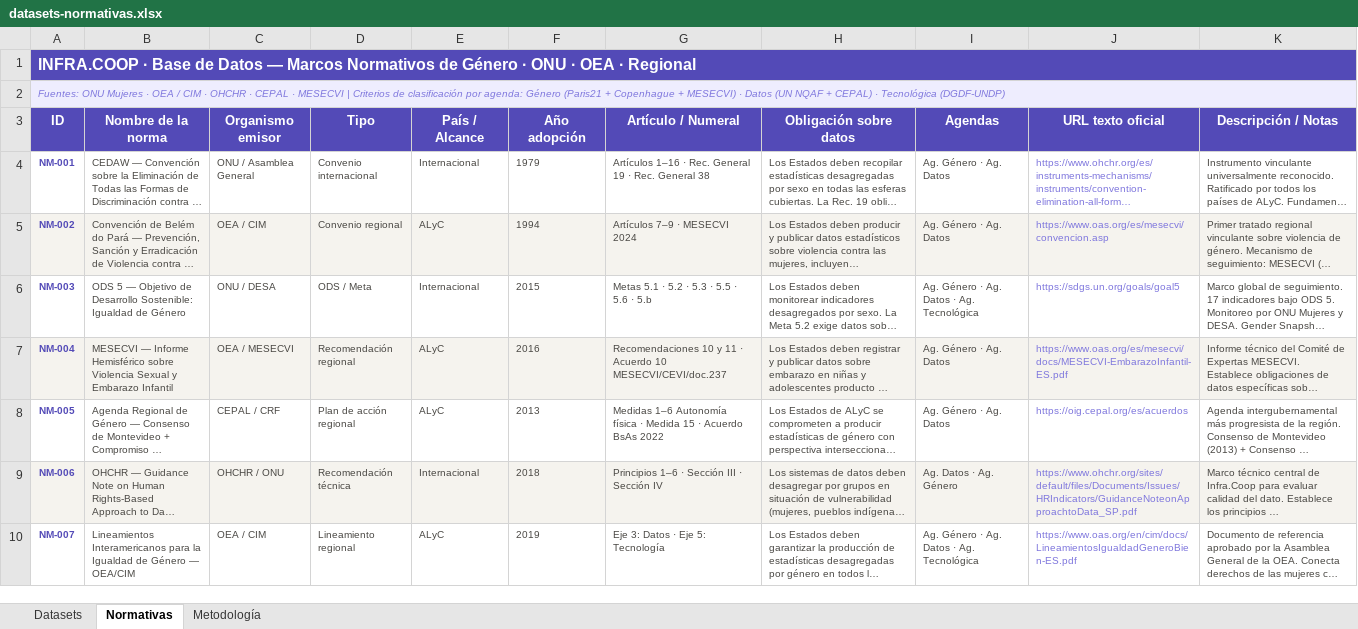
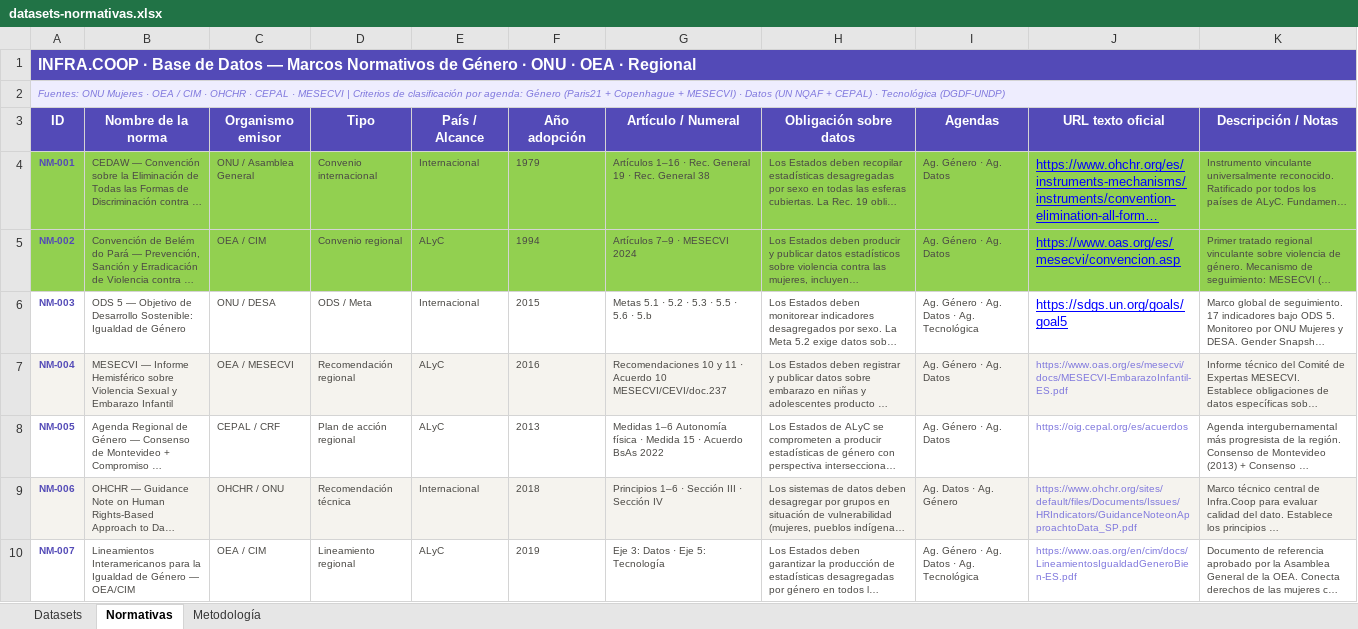
Before and after one commit to DaVas1410/infracoop, an Excel workbook: data/datasets-normativas.xlsx, sheet Normativas, drawn as a sheet; only a part is shown; long unchanged cells end in …; values as stored, in another font and other column widths than the file's, no borders; the diff names each change by its address in the sheet, - before the commit and + after, or states it on an @@ line.

```diff
--- a/data/datasets-normativas.xlsx (sheet Normativas)
+++ b/data/datasets-normativas.xlsx (sheet Normativas)
-A4:K4 fill: none
+A4:K4 fill: #92D050
@@ J4:J6 underline: off → on, text colour: #7F77DD → #0000FF, text size: larger @@
-A5:K5 fill: #F5F3EE
+A5:K5 fill: #92D050
```
Also changed, not shown: sheet Datasets, 16 other files.
